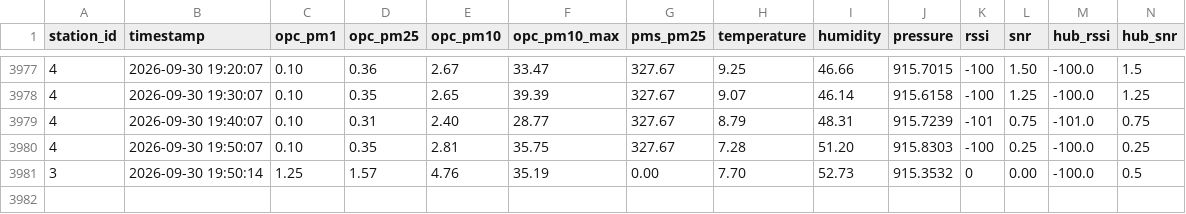
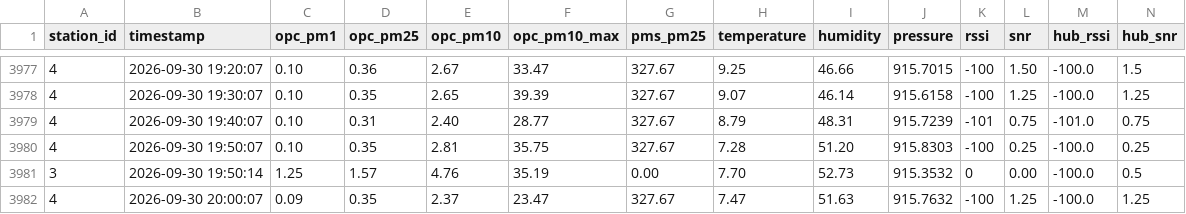
Before and after one commit to marionbielza/ydn_hubdata, a CSV file: hub_27-08-26_21-32-27.csv, drawn as a sheet; only a part is shown, gaps mark what is left out; the diff names each change by its address in the sheet, - before the commit and + after, or states it on an @@ line.

Commit message:
Update automatique des donnees

```diff
--- a/hub_27-08-26_21-32-27.csv
+++ b/hub_27-08-26_21-32-27.csv
+row 3982: 4 | 2026-09-30 20:00:07 | 0.09 | 0.35 | 2.37 | 23.47 | 327.67 | 7.47 | 51.63 | 915.7632 | -100 | 1.25 | -100.0 | 1.25
```
